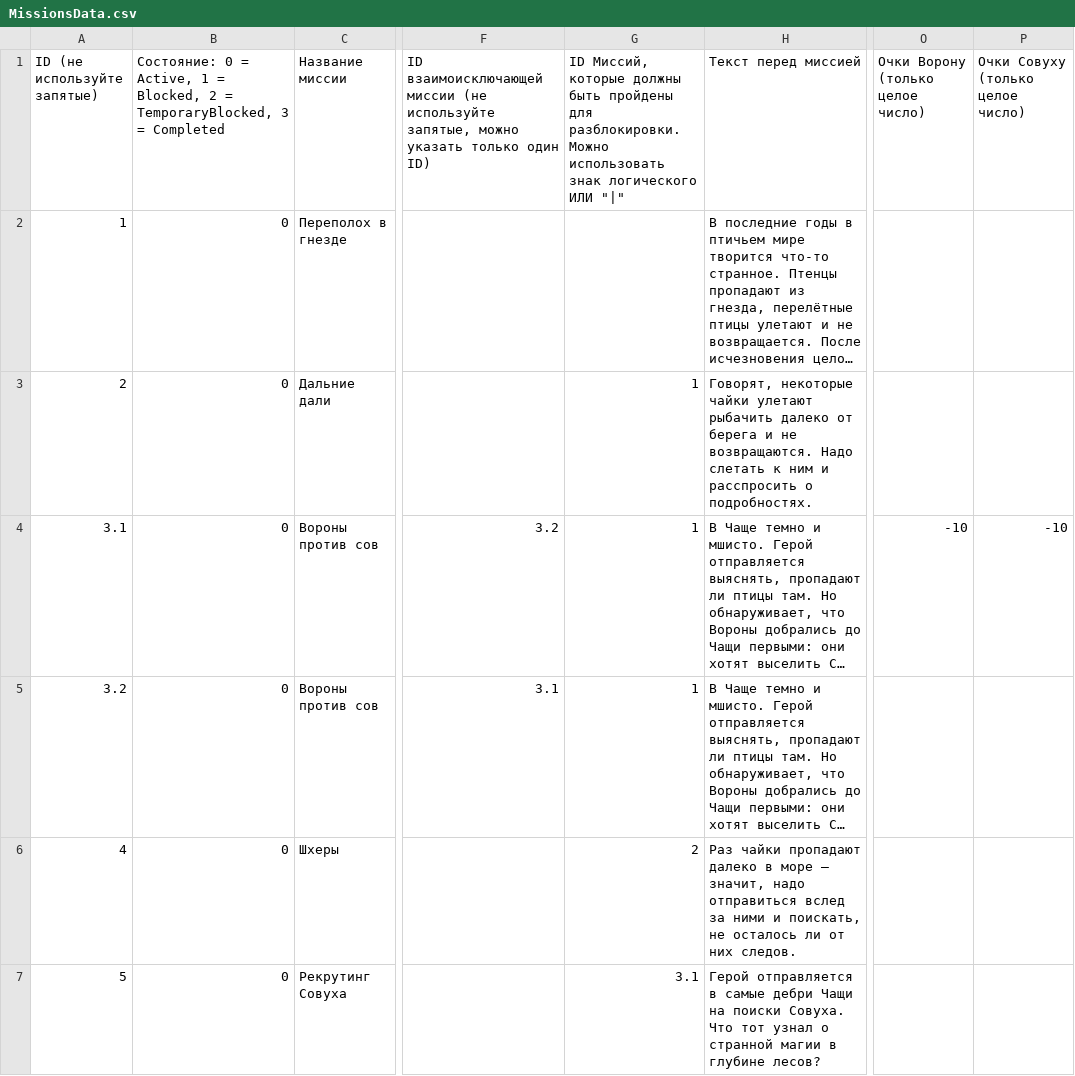
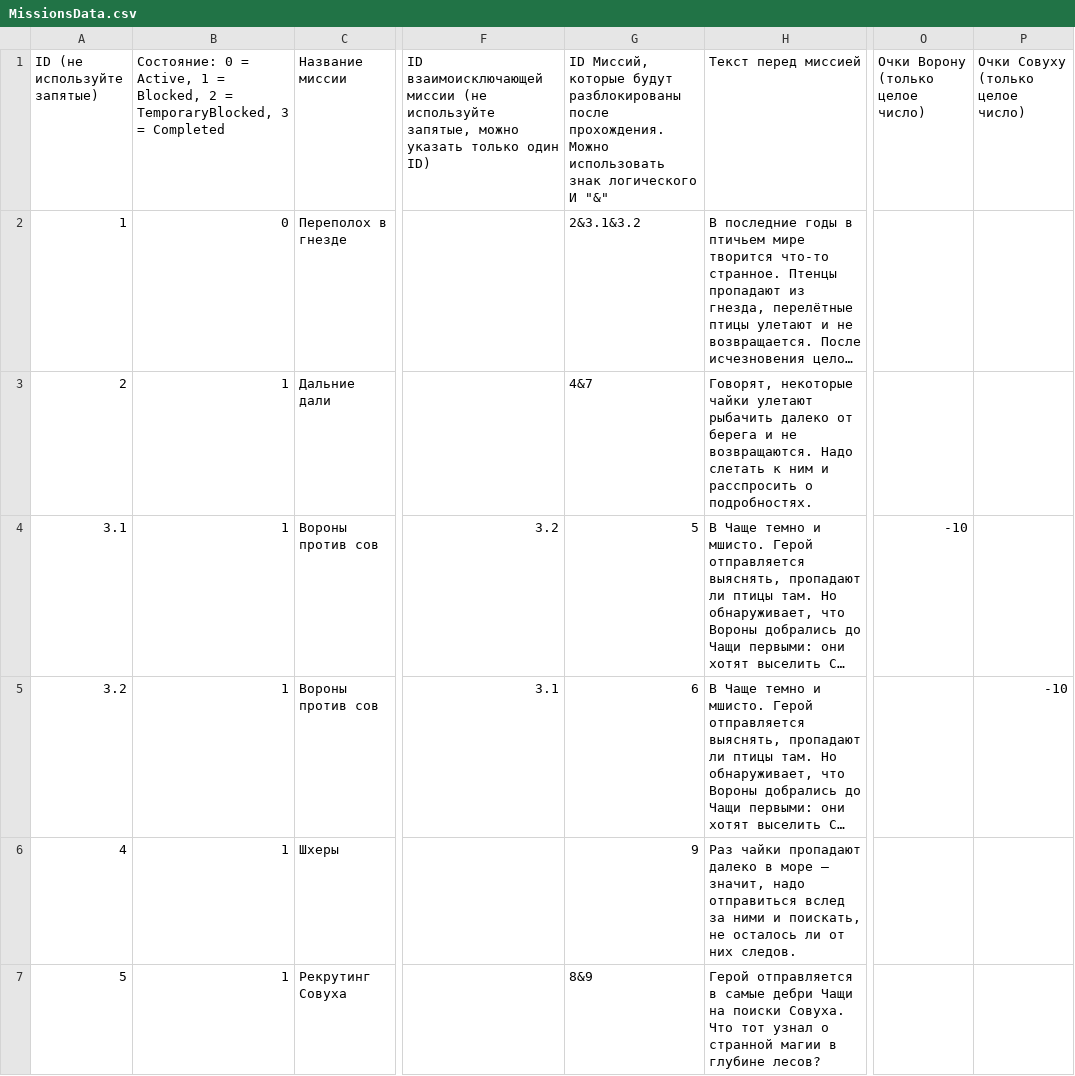
Before and after one commit to Olnipa/ForestsAndBirds, a CSV file: Assets/!Project/Resources/MissionsData.csv, drawn as a sheet; only a part is shown, gaps mark what is left out; long unchanged cells end in …; the diff covers the shown part only; the diff names each change by its address in the sheet, - before the commit and + after, or states it on an @@ line.

Commit message:
Implemented: Experience adding, Hero and Mission auto-unlocking.
1. Now missions can Unlock automatically
2. Experience is now given to heroes
3. Heroes is now unlock automatically
4. Changed creation of DoubleMission
5. Changed Animation of message "Choose Hero"

```diff
--- a/Assets/!Project/Resources/MissionsData.csv
+++ b/Assets/!Project/Resources/MissionsData.csv
-G1: …Миссий, которые должны быть пройдены для разблокировки. Можно использовать знак логического ИЛИ "|"
+G1: …Миссий, которые будут разблокированы после прохождения. Можно использовать знак логического И "&"
-G2: (empty)
+G2: 2&3.1&3.2
-B3:B7: 0
+B3:B7: 1
-G3: 1
+G3: 4&7
-G4: 1
+G4: 5
-P4 (Очки Совуху (только целое число)): -10
+P4 (Очки Совуху (только целое число)): (empty)
-G5: 1
+G5: 6
-P5 (Очки Совуху (только целое число)): (empty)
+P5 (Очки Совуху (только целое число)): -10
-G6: 2
+G6: 9
-G7: 3.1
+G7: 8&9
```
Also changed, not shown: 12 edited cells elsewhere in this file, 29 other files.
